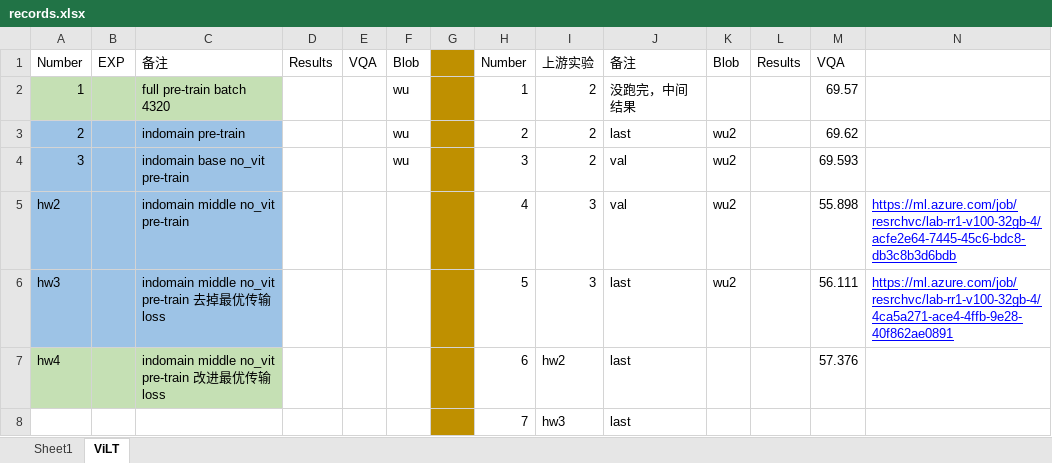
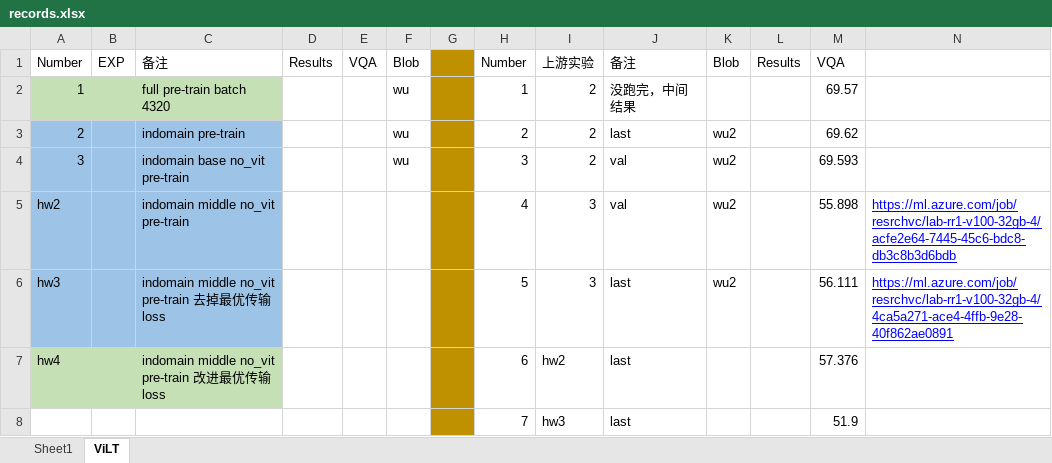
Before and after one commit to Jxu-Thu/virtex, an Excel workbook: records.xlsx, sheet ViLT, drawn as a sheet; values as stored, in another font and other column widths than the file's, no borders; the diff names each change by its address in the sheet, - before the commit and + after, or states it on an @@ line.

```diff
--- a/records.xlsx (sheet ViLT)
+++ b/records.xlsx (sheet ViLT)
-M8: (empty)
+M8: 51.9
```
Also changed, not shown: 1 other file.
